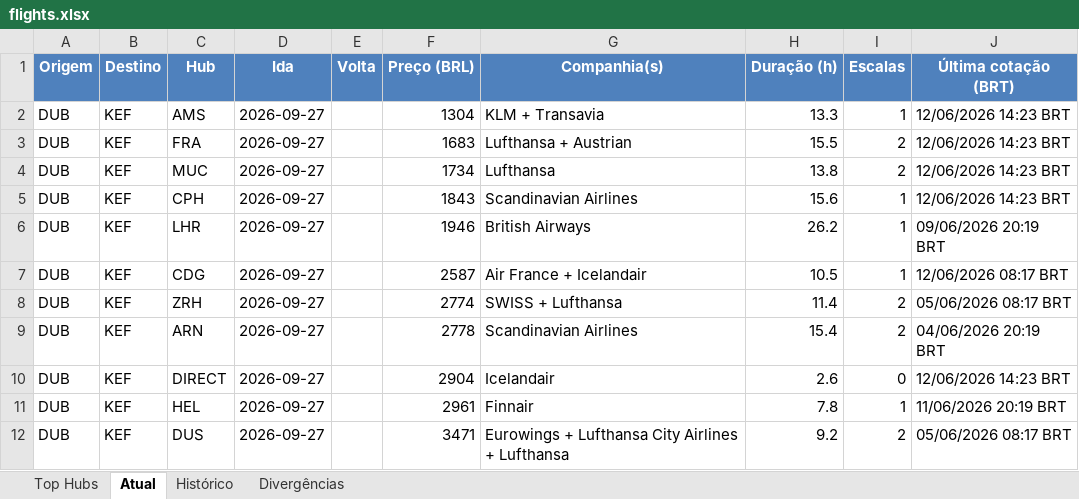
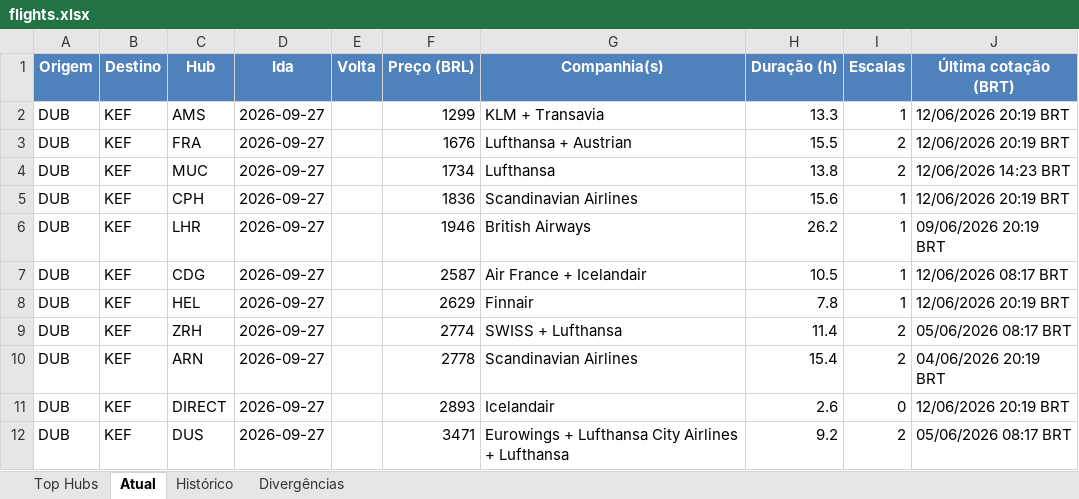
Before and after one commit to VoxJurTech/flight-monitor-dub-kef, an Excel workbook: docs/flights.xlsx, sheet Atual, drawn as a sheet; values as stored, in another font and other column widths than the file's, no borders; conditional formats not drawn; removed rows and columns are numbered as before the commit, all else as after; the diff names each change by its address in the sheet, - before the commit and + after, or states it on an @@ line.

```diff
--- a/docs/flights.xlsx (sheet Atual)
+++ b/docs/flights.xlsx (sheet Atual)
-F2 (Preço (BRL)): 1304
+F2 (Preço (BRL)): 1299
-J2:J3 (Última cotação (BRT)): 12/06/2026 14:23 BRT
+J2:J3 (Última cotação (BRT)): 12/06/2026 20:19 BRT
-F3 (Preço (BRL)): 1683
+F3 (Preço (BRL)): 1676
-F5 (Preço (BRL)): 1843
+F5 (Preço (BRL)): 1836
-J5 (Última cotação (BRT)): 12/06/2026 14:23 BRT
+J5 (Última cotação (BRT)): 12/06/2026 20:19 BRT
+row 8: DUB | KEF | HEL | 2026-09-27 |  | 2629 | Finnair | 7.8 | 1 | 12/06/2026 20:19 BRT
-F11 (Preço (BRL)): 2904
+F11 (Preço (BRL)): 2893
-J11 (Última cotação (BRT)): 12/06/2026 14:23 BRT
+J11 (Última cotação (BRT)): 12/06/2026 20:19 BRT
-row 11: DUB | KEF | HEL | 2026-09-27 |  | 2961 | Finnair | 7.8 | 1 | 11/06/2026 20:19 BRT
```
Also changed, not shown: sheet Top Hubs, sheet Histórico, 2 other files.
